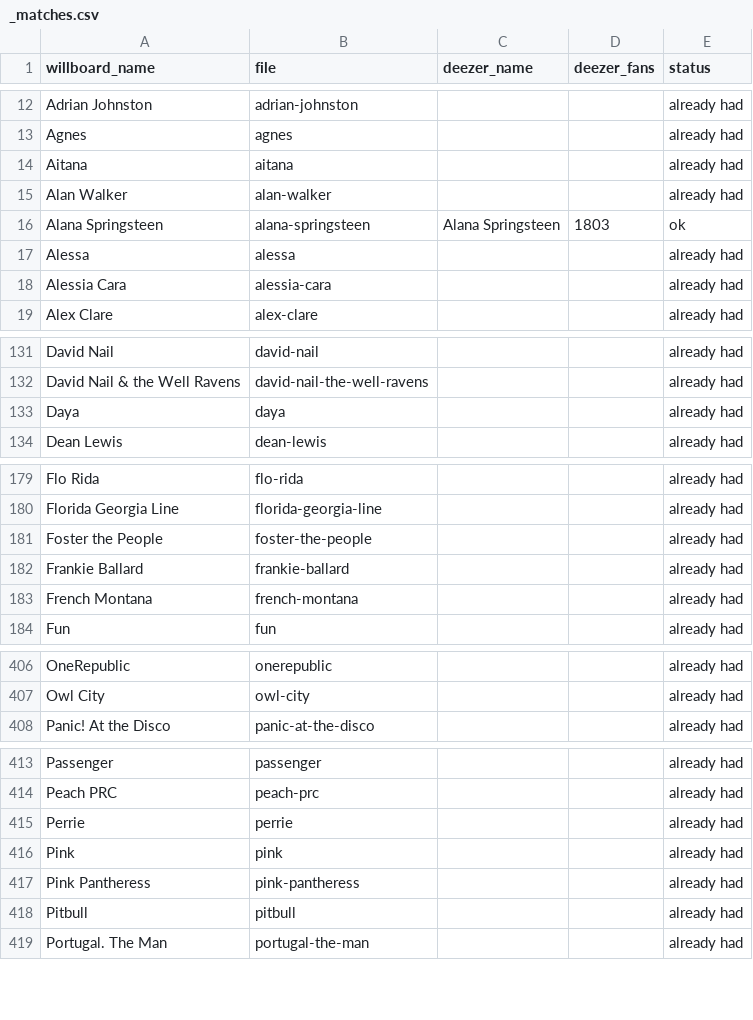
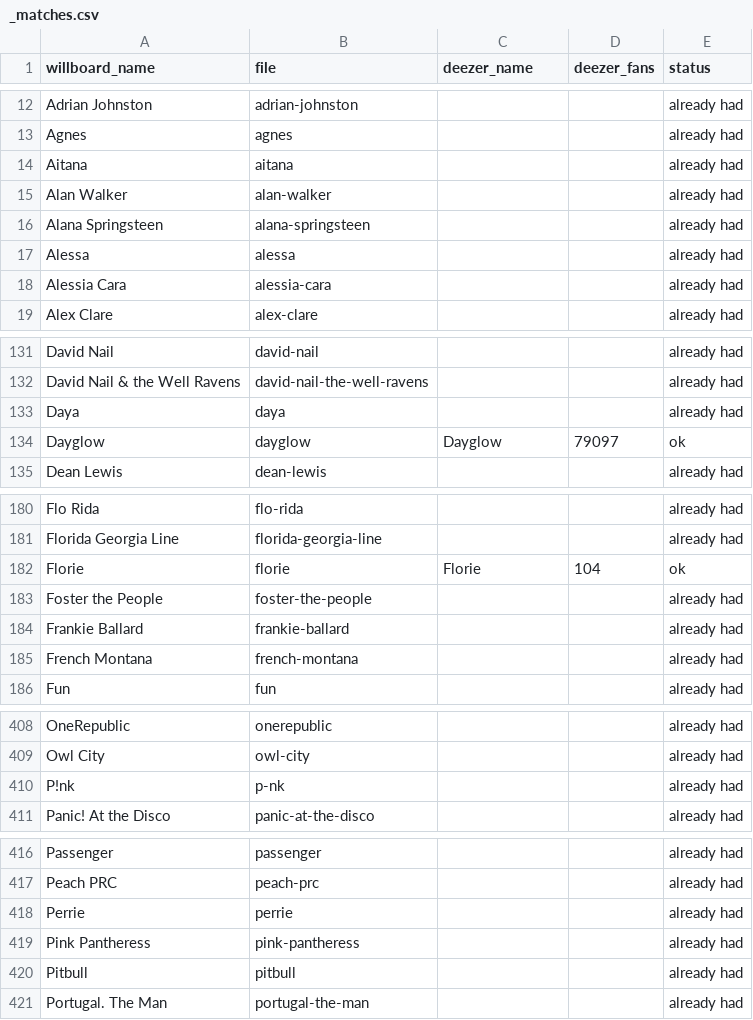
Before and after one commit to will-heikes/Willboard.com, a CSV file: images/artists/_matches.csv, drawn as a sheet; only a part is shown, gaps mark what is left out.

```diff
--- a/images/artists/_matches.csv
+++ b/images/artists/_matches.csv
@@ -15,3 +15,3 @@ Aitana,aitana,,,already had
 Alan Walker,alan-walker,,,already had
-Alana Springsteen,alana-springsteen,Alana Springsteen,1803,ok
+Alana Springsteen,alana-springsteen,,,already had
 Alessa,alessa,,,already had
@@ -133,2 +133,3 @@ David Nail & the Well Ravens,david-nail-the-well-ravens,,,already had
 Daya,daya,,,already had
+Dayglow,dayglow,Dayglow,79097,ok
 Dean Lewis,dean-lewis,,,already had
@@ -180,2 +181,3 @@ Flo Rida,flo-rida,,,already had
 Florida Georgia Line,florida-georgia-line,,,already had
+Florie,florie,Florie,104,ok
 Foster the People,foster-the-people,,,already had
@@ -407,2 +409,3 @@ OneRepublic,onerepublic,,,already had
 Owl City,owl-city,,,already had
+P!nk,p-nk,,,already had
 Panic! At the Disco,panic-at-the-disco,,,already had
@@ -415,3 +418,2 @@ Peach PRC,peach-prc,,,already had
 Perrie,perrie,,,already had
-Pink,pink,,,already had
 Pink Pantheress,pink-pantheress,,,already had
```
Also changed, not shown: 3 other files.
